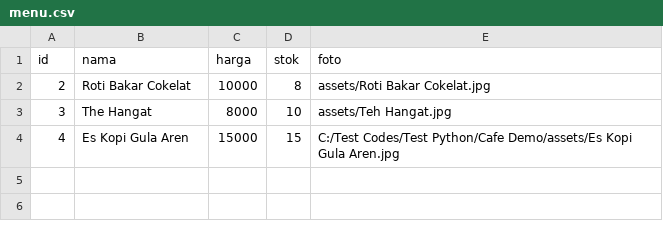
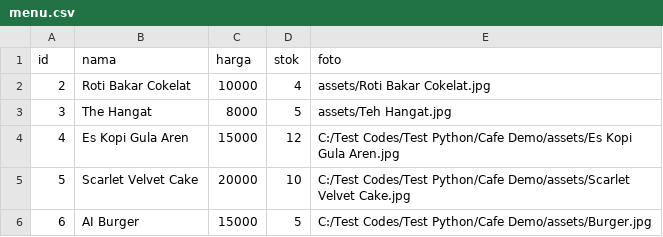
Before and after one commit to MellowdyCode/pythoncafe, a CSV file: menu.csv, drawn as a sheet.

```diff
--- a/menu.csv
+++ b/menu.csv
@@ -1,4 +1,6 @@
 id,nama,harga,stok,foto
-2,Roti Bakar Cokelat,10000,8,assets/Roti Bakar Cokelat.jpg
-3,The Hangat,8000,10,assets/Teh Hangat.jpg
-4,Es Kopi Gula Aren,15000,15,C:/Test Codes/Test Python/Cafe Demo/assets/Es Kopi Gula Aren.jpg
+2,Roti Bakar Cokelat,10000,4,assets/Roti Bakar Cokelat.jpg
+3,The Hangat,8000,5,assets/Teh Hangat.jpg
+4,Es Kopi Gula Aren,15000,12,C:/Test Codes/Test Python/Cafe Demo/assets/Es Kopi Gula Aren.jpg
+5,Scarlet Velvet Cake,20000,10,C:/Test Codes/Test Python/Cafe Demo/assets/Scarlet Velvet Cake.jpg
+6,AI Burger,15000,5,C:/Test Codes/Test Python/Cafe Demo/assets/Burger.jpg
```
Also changed, not shown: 12 other files.
